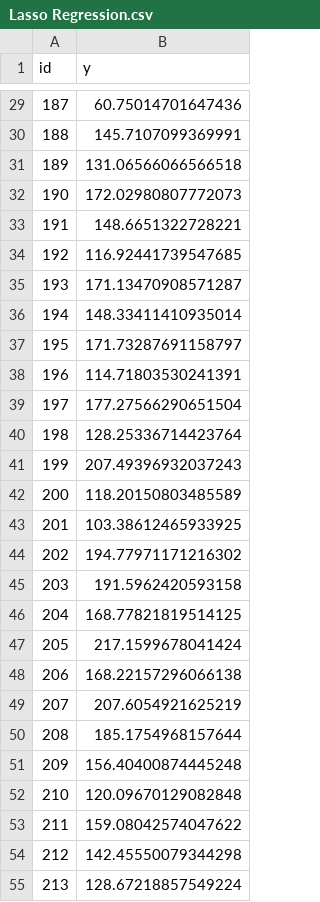
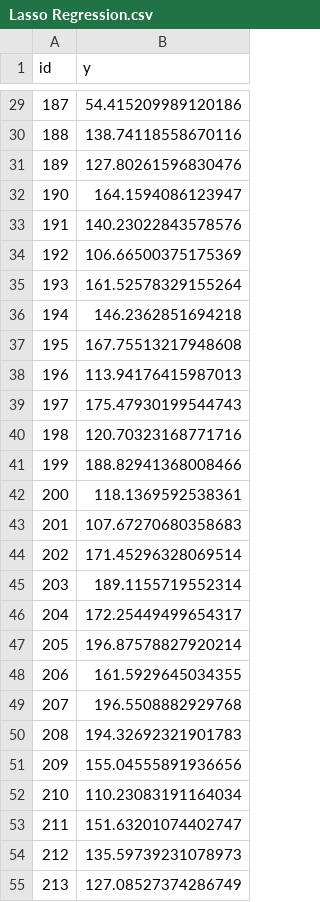
Before and after one commit to lukekerwin/GP1_DS310, a CSV file: Lasso Regression.csv, drawn as a sheet; only a part is shown, gaps mark what is left out; the diff covers the shown part only.

```diff
--- a/Lasso Regression.csv
+++ b/Lasso Regression.csv
@@ -29,27 +29,27 @@ id,y
-187,60.75014701647436
-188,145.7107099369991
-189,131.06566066566518
-190,172.02980807772073
-191,148.6651322728221
-192,116.92441739547685
-193,171.13470908571287
-194,148.33411410935014
-195,171.73287691158797
-196,114.71803530241391
-197,177.27566290651504
-198,128.25336714423764
-199,207.49396932037243
-200,118.20150803485589
-201,103.38612465933925
-202,194.77971171216302
-203,191.5962420593158
-204,168.77821819514125
-205,217.1599678041424
-206,168.22157296066138
-207,207.6054921625219
-208,185.1754968157644
-209,156.40400874445248
-210,120.09670129082848
-211,159.08042574047622
-212,142.45550079344298
-213,128.67218857549224
+187,54.415209989120186
+188,138.74118558670116
+189,127.80261596830476
+190,164.1594086123947
+191,140.23022843578576
+192,106.66500375175369
+193,161.52578329155264
+194,146.2362851694218
+195,167.75513217948608
+196,113.94176415987013
+197,175.47930199544743
+198,120.70323168771716
+199,188.82941368008466
+200,118.1369592538361
+201,107.67270680358683
+202,171.45296328069514
+203,189.1155719552314
+204,172.25449499654317
+205,196.87578827920214
+206,161.5929645034355
+207,196.5508882929768
+208,194.32692321901783
+209,155.04555891936656
+210,110.23083191164034
+211,151.63201074402747
+212,135.59739231078973
+213,127.08527374286749
```
Also changed, not shown: 55 edited cells elsewhere in this file, 3 other files.
